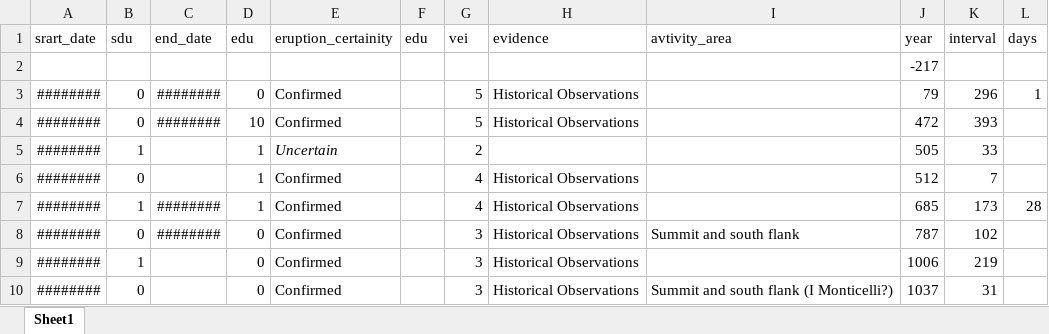
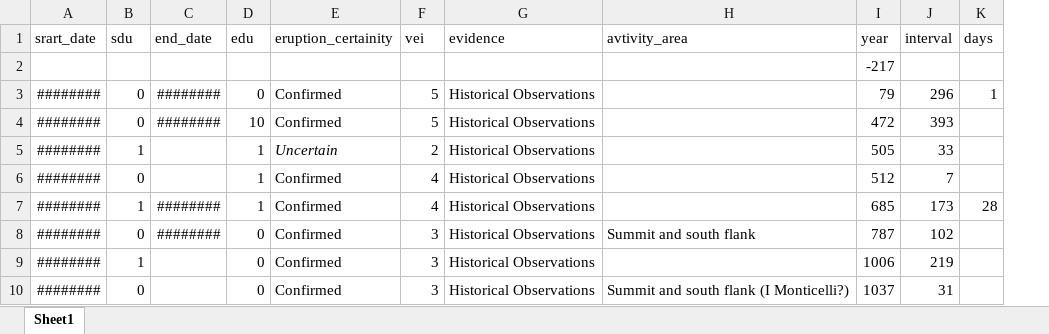
Before and after one commit to gitHubSlinkman/Vesuvius, an Excel workbook: data/Vesuvius.xlsx, sheet Sheet1, drawn as a sheet; only a part is shown; values as stored, in another font and other column widths than the file's, no borders; removed rows and columns are numbered as before the commit, all else as after; the diff names each change by its address in the sheet, - before the commit and + after, or states it on an @@ line.

Commit message:
2020-08-19 22:35
1. Developed Vesuvius.Rmd
2. Developed cone_example,R
3. added ggplot tutoial.R
4. Made corre4ction erros to data/Vesuvius.xlsx
   and data/Vesuvius.csv

```diff
--- a/data/Vesuvius.xlsx (sheet Sheet1)
+++ b/data/Vesuvius.xlsx (sheet Sheet1)
-column F (edu), empty
-G5 (evidence): (empty)
+G5 (evidence): Historical Observations
```
Also changed, not shown: formulas that keep their value, 5 other files.
